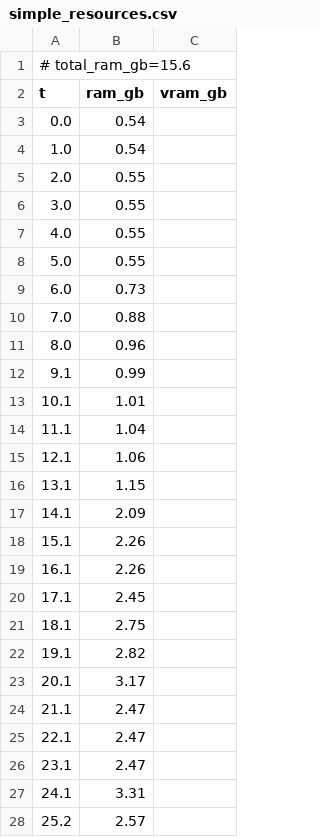
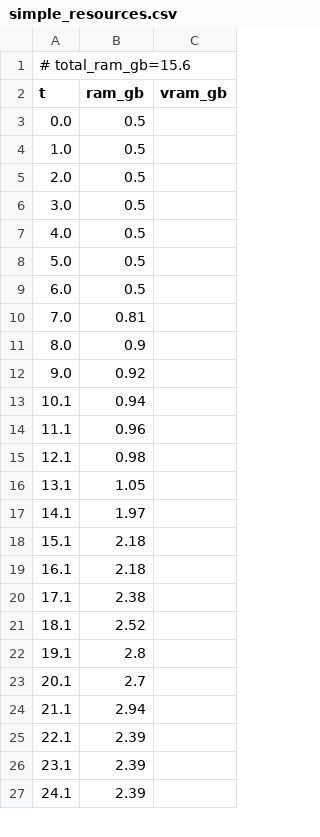
Before and after one commit to PozzettiAndrea/ComfyUI-UniDepth, a CSV file: dev/linux-cpu/logs/simple_resources.csv, drawn as a sheet; only a part is shown; the diff covers the shown part only.

Commit message:
Update dev/linux-cpu

```diff
--- a/dev/linux-cpu/logs/simple_resources.csv
+++ b/dev/linux-cpu/logs/simple_resources.csv
@@ -2,27 +2,26 @@
 t,ram_gb,vram_gb
-0.0,0.54,
-1.0,0.54,
-2.0,0.55,
-3.0,0.55,
-4.0,0.55,
-5.0,0.55,
-6.0,0.73,
-7.0,0.88,
-8.0,0.96,
-9.1,0.99,
-10.1,1.01,
-11.1,1.04,
-12.1,1.06,
-13.1,1.15,
-14.1,2.09,
-15.1,2.26,
-16.1,2.26,
-17.1,2.45,
-18.1,2.75,
-19.1,2.82,
-20.1,3.17,
-21.1,2.47,
-22.1,2.47,
-23.1,2.47,
-24.1,3.31,
-25.2,2.57,
+0.0,0.5,
+1.0,0.5,
+2.0,0.5,
+3.0,0.5,
+4.0,0.5,
+5.0,0.5,
+6.0,0.5,
+7.0,0.81,
+8.0,0.9,
+9.0,0.92,
+10.1,0.94,
+11.1,0.96,
+12.1,0.98,
+13.1,1.05,
+14.1,1.97,
+15.1,2.18,
+16.1,2.18,
+17.1,2.38,
+18.1,2.52,
+19.1,2.8,
+20.1,2.7,
+21.1,2.94,
+22.1,2.39,
+23.1,2.39,
+24.1,2.39,
```
Also changed, not shown: 20 added rows, 11 removed rows and 33 edited cells elsewhere in this file, 13 other files.
